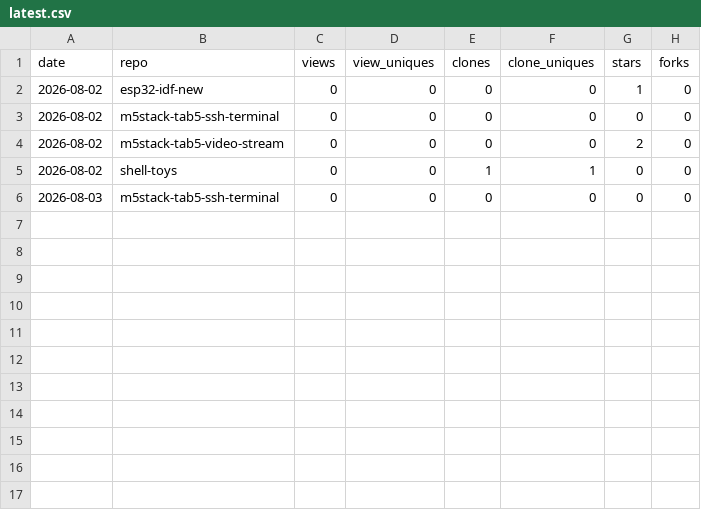
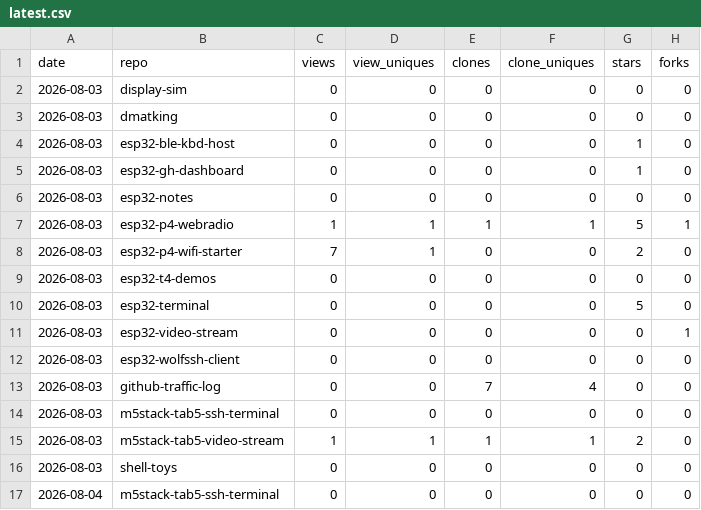
Before and after one commit to dmatking/github-traffic-log, a CSV file: latest.csv, drawn as a sheet.

```diff
--- a/latest.csv
+++ b/latest.csv
@@ -1,6 +1,17 @@
 date,repo,views,view_uniques,clones,clone_uniques,stars,forks
-2026-08-02,esp32-idf-new,0,0,0,0,1,0
-2026-08-02,m5stack-tab5-ssh-terminal,0,0,0,0,0,0
-2026-08-02,m5stack-tab5-video-stream,0,0,0,0,2,0
-2026-08-02,shell-toys,0,0,1,1,0,0
+2026-08-03,display-sim,0,0,0,0,0,0
+2026-08-03,dmatking,0,0,0,0,0,0
+2026-08-03,esp32-ble-kbd-host,0,0,0,0,1,0
+2026-08-03,esp32-gh-dashboard,0,0,0,0,1,0
+2026-08-03,esp32-notes,0,0,0,0,0,0
+2026-08-03,esp32-p4-webradio,1,1,1,1,5,1
+2026-08-03,esp32-p4-wifi-starter,7,1,0,0,2,0
+2026-08-03,esp32-t4-demos,0,0,0,0,0,0
+2026-08-03,esp32-terminal,0,0,0,0,5,0
+2026-08-03,esp32-video-stream,0,0,0,0,0,1
+2026-08-03,esp32-wolfssh-client,0,0,0,0,0,0
+2026-08-03,github-traffic-log,0,0,7,4,0,0
 2026-08-03,m5stack-tab5-ssh-terminal,0,0,0,0,0,0
+2026-08-03,m5stack-tab5-video-stream,1,1,1,1,2,0
+2026-08-03,shell-toys,0,0,0,0,0,0
+2026-08-04,m5stack-tab5-ssh-terminal,0,0,0,0,0,0
```
Also changed, not shown: totals.csv, traffic.csv.
